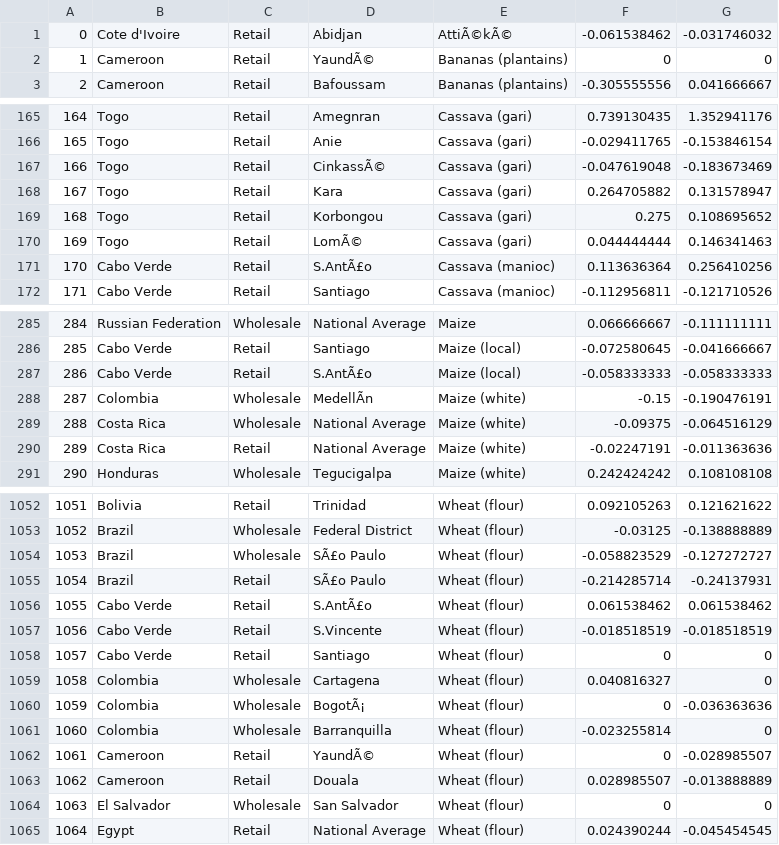
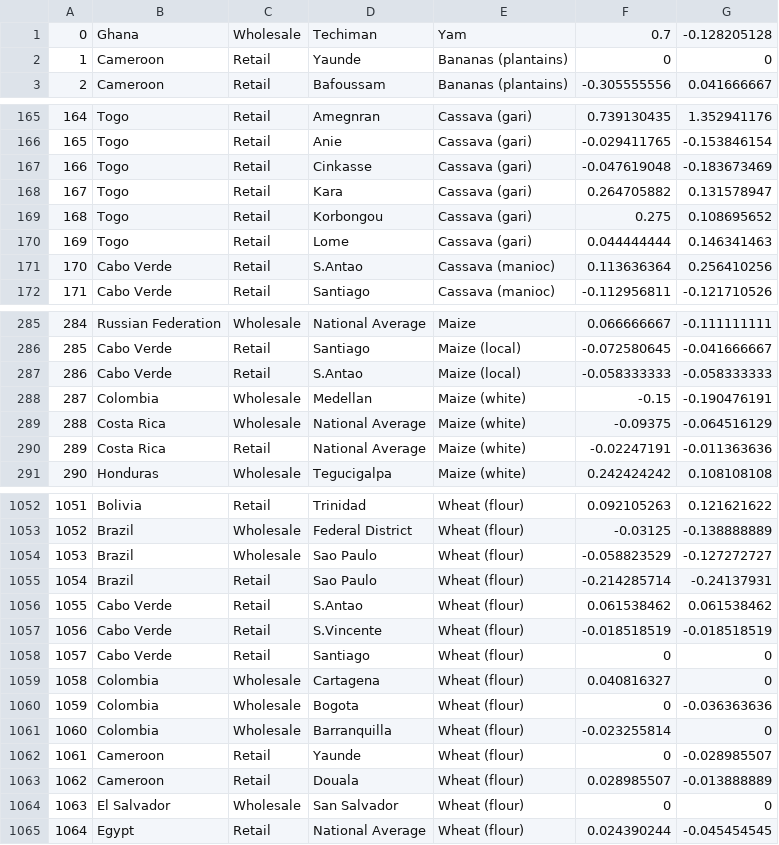
Before and after one commit to Hazytz/Trab-CPD, a CSV file: bin/Debug/dom_change_percent.csv, drawn as a sheet; only a part is shown, gaps mark what is left out; removed rows and columns are numbered as before the commit, all else as after; the diff covers the shown part only; the diff names each change by its address in the sheet, - before the commit and + after, or states it on an @@ line.

```diff
--- a/bin/Debug/dom_change_percent.csv
+++ b/bin/Debug/dom_change_percent.csv
-row 1: 0 | Cote d'Ivoire | Retail | Abidjan | AttiÃ©kÃ© | -0.061538462 | -0.031746032
@@ row 1144 moved to row 1: 0 @@
-D2: YaundÃ©
+D2: Yaunde
-D167: CinkassÃ©
+D167: Cinkasse
-D170: LomÃ©
+D170: Lome
-D171: S.AntÃ£o
+D171: S.Antao
-D287: S.AntÃ£o
+D287: S.Antao
-D288: MedellÃn
+D288: Medellan
-D1054:D1055: SÃ£o Paulo
+D1054:D1055: Sao Paulo
-D1056: S.AntÃ£o
+D1056: S.Antao
-D1060: BogotÃ¡
+D1060: Bogota
-D1062: YaundÃ©
+D1062: Yaunde
```
Also changed, not shown: 31 edited cells elsewhere in this file, dom_change_percent.csv, 9 other files.
